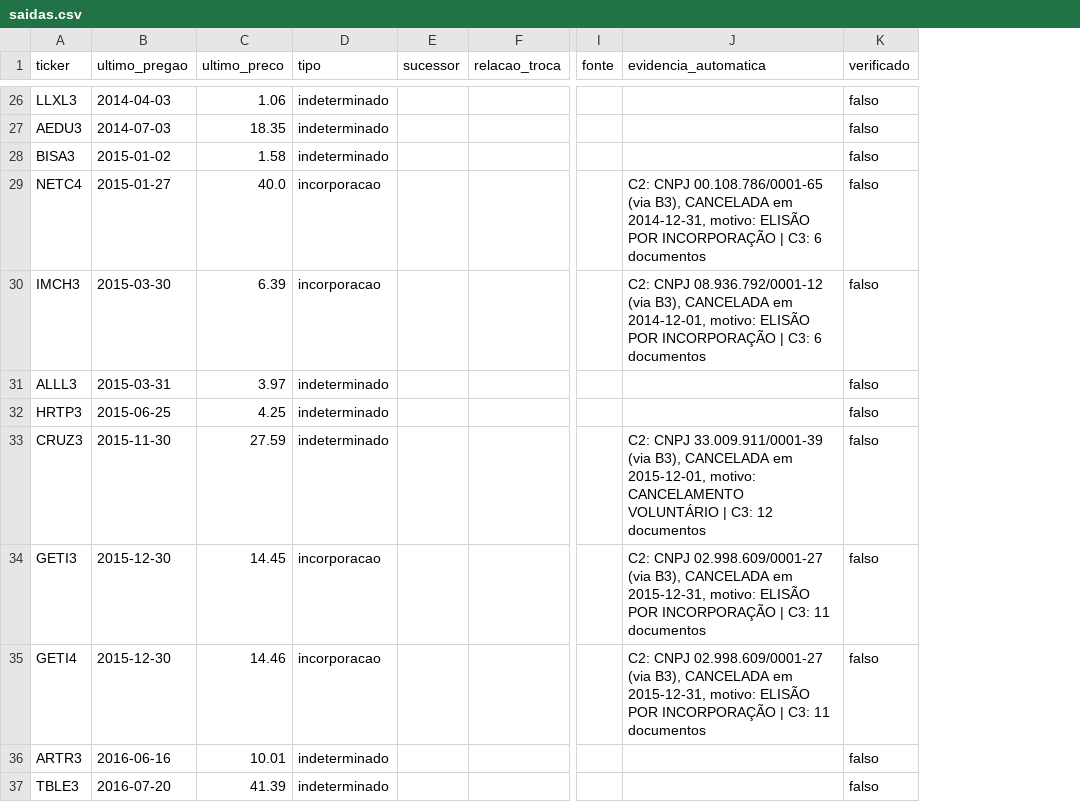
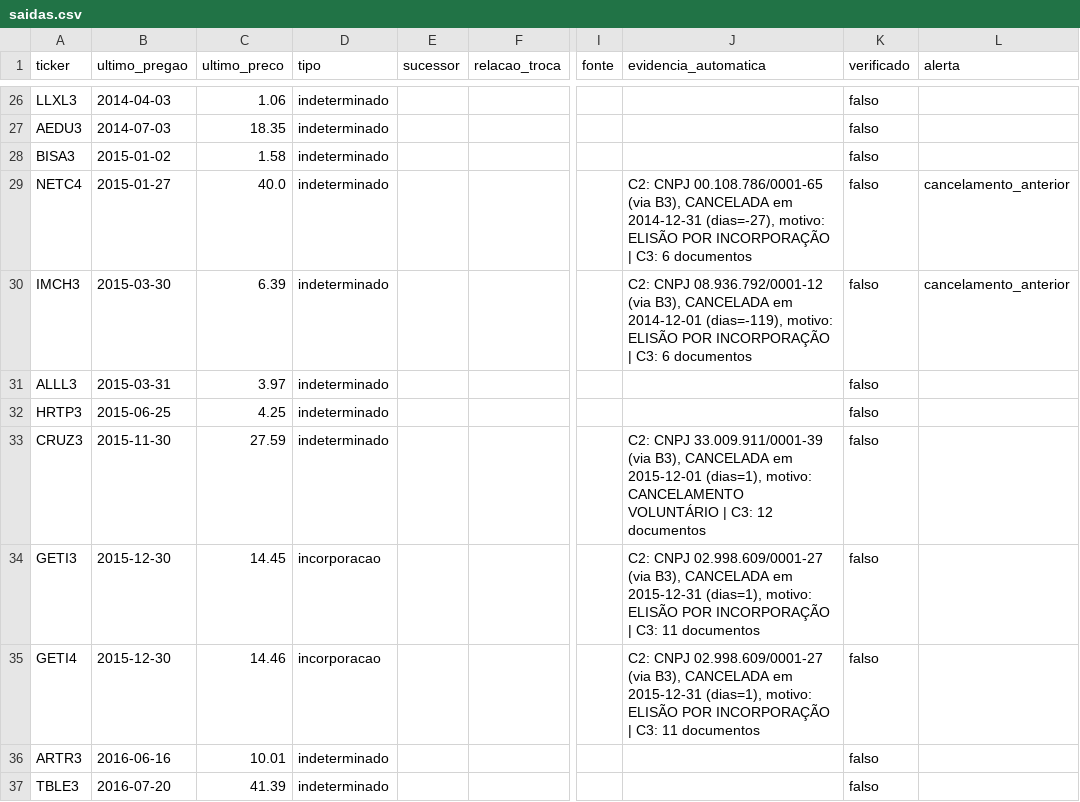
Before and after one commit to arturdebritto-flxl/pibic-modelagem, a CSV file: dados/manuais/saidas.csv, drawn as a sheet; only a part is shown, gaps mark what is left out; the diff covers the shown part only; the diff names each change by its address in the sheet, - before the commit and + after, or states it on an @@ line.

Commit message:
Correções da revisão das Fases 1-2 (D20-D22)
Duplicatas exatas da CVM removidas na carga (111/84/946); checagens
interrompem o script; CNPJ sem min(); janela 0-180 dias do cancelamento;
sucessores por CNPJ; coluna alerta; BBTG11 como desmembramento.
saidas.csv continua sem linhas verificadas.

```diff
--- a/dados/manuais/saidas.csv
+++ b/dados/manuais/saidas.csv
+column L (alerta), rows 29-30: cancelamento_anterior | cancelamento_anterior
-D29:D30 (tipo): incorporacao
+D29:D30 (tipo): indeterminado
-J29 (evidencia_automatica): …CANCELADA em 2014-12-31, motivo: ELISÃO…
+J29 (evidencia_automatica): …CANCELADA em 2014-12-31 (dias=-27), motivo: ELISÃO…
-J30 (evidencia_automatica): …CANCELADA em 2014-12-01, motivo: ELISÃO…
+J30 (evidencia_automatica): …CANCELADA em 2014-12-01 (dias=-119), motivo: ELISÃO…
-J33 (evidencia_automatica): …CANCELADA em 2015-12-01, motivo: CANCELAMENTO…
+J33 (evidencia_automatica): …CANCELADA em 2015-12-01 (dias=1), motivo: CANCELAMENTO…
-J34:J35 (evidencia_automatica): …CANCELADA em 2015-12-31, motivo: ELISÃO…
+J34:J35 (evidencia_automatica): …CANCELADA em 2015-12-31 (dias=1), motivo: ELISÃO…
```
Also changed, not shown: 121 edited cells elsewhere in this file, 3 other files.
